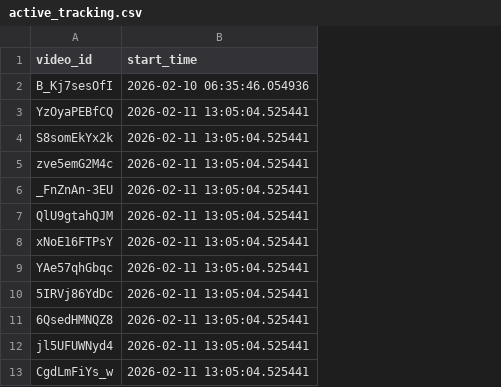
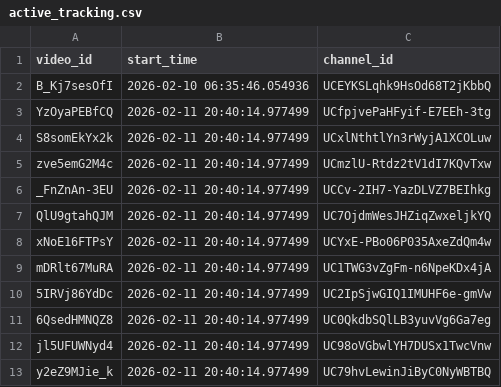
Before and after one commit to efejiroe/influencer-cv, a CSV file: data/active_tracking.csv, drawn as a sheet; removed rows and columns are numbered as before the commit, all else as after; the diff names each change by its address in the sheet, - before the commit and + after, or states it on an @@ line.

```diff
--- a/data/active_tracking.csv
+++ b/data/active_tracking.csv
+column C (channel_id), rows 2-8: UCEYKSLqhk9HsOd68T2jKbbQ | UCfpjvePaHFyif-E7EEh-3tg | UCxlNthtlYn3rWyjA1XCOLuw | UCmzlU-Rtdz2tV1dI7KQvTxw | UCCv-2IH7-YazDLVZ7BEIhkg | UC7OjdmWesJHZiqZwxeljkYQ | UCYxE-PBo06P035AxeZdQm4w; rows 10-12: UC2IpSjwGIQ1IMUHF6e-gmVw | UC0QkdbSQlLB3yuvVg6Ga7eg | UC98oVGbwlYH7DUSx1TwcVnw
-B3:B8 (start_time): 2026-02-11 13:05:04.525441
+B3:B8 (start_time): 2026-02-11 20:40:14.977499
-row 9: YAe57qhGbqc | 2026-02-11 13:05:04.525441
+row 9: mDRlt67MuRA | 2026-02-11 20:40:14.977499 | UC1TWG3vZgFm-n6NpeKDx4jA
-B10:B12 (start_time): 2026-02-11 13:05:04.525441
+B10:B12 (start_time): 2026-02-11 20:40:14.977499
-row 13: CgdLmFiYs_w | 2026-02-11 13:05:04.525441
+row 13: y2eZ9MJie_k | 2026-02-11 20:40:14.977499 | UC79hvLewinJiByC0NyWBTBQ
```
Also changed, not shown: data/tracking_data.csv, 3 other files.
